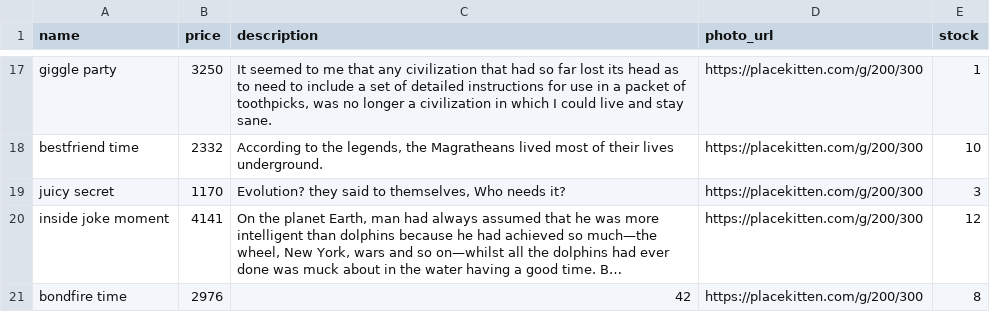
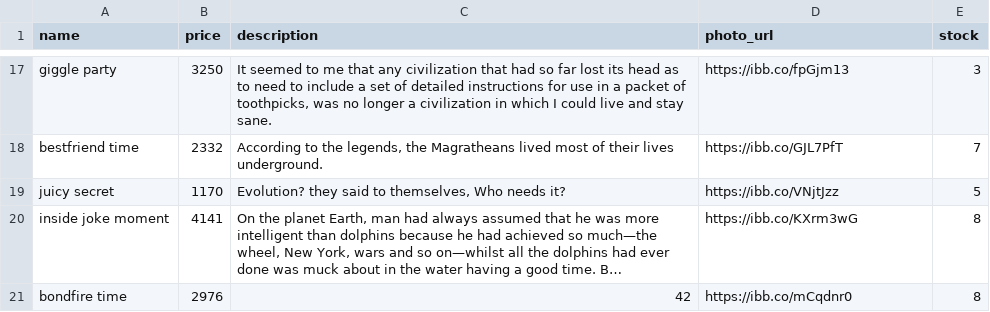
Before and after one commit to Mello-Cello/betsy, a CSV file: db/products_data.csv, drawn as a sheet; only a part is shown, gaps mark what is left out; long unchanged cells end in …; the diff covers the shown part only; the diff names each change by its address in the sheet, - before the commit and + after, or states it on an @@ line.

```diff
--- a/db/products_data.csv
+++ b/db/products_data.csv
-D17 (photo_url): https://placekitten.com/g/200/300
+D17 (photo_url): https://ibb.co/fpGjm13
-E17 (stock): 1
+E17 (stock): 3
-D18 (photo_url): https://placekitten.com/g/200/300
+D18 (photo_url): https://ibb.co/GJL7PfT
-E18 (stock): 10
+E18 (stock): 7
-D19 (photo_url): https://placekitten.com/g/200/300
+D19 (photo_url): https://ibb.co/VNjtJzz
-E19 (stock): 3
+E19 (stock): 5
-D20 (photo_url): https://placekitten.com/g/200/300
+D20 (photo_url): https://ibb.co/KXrm3wG
-E20 (stock): 12
+E20 (stock): 8
-D21 (photo_url): https://placekitten.com/g/200/300
+D21 (photo_url): https://ibb.co/mCqdnr0
```
Also changed, not shown: 31 edited cells elsewhere in this file.
